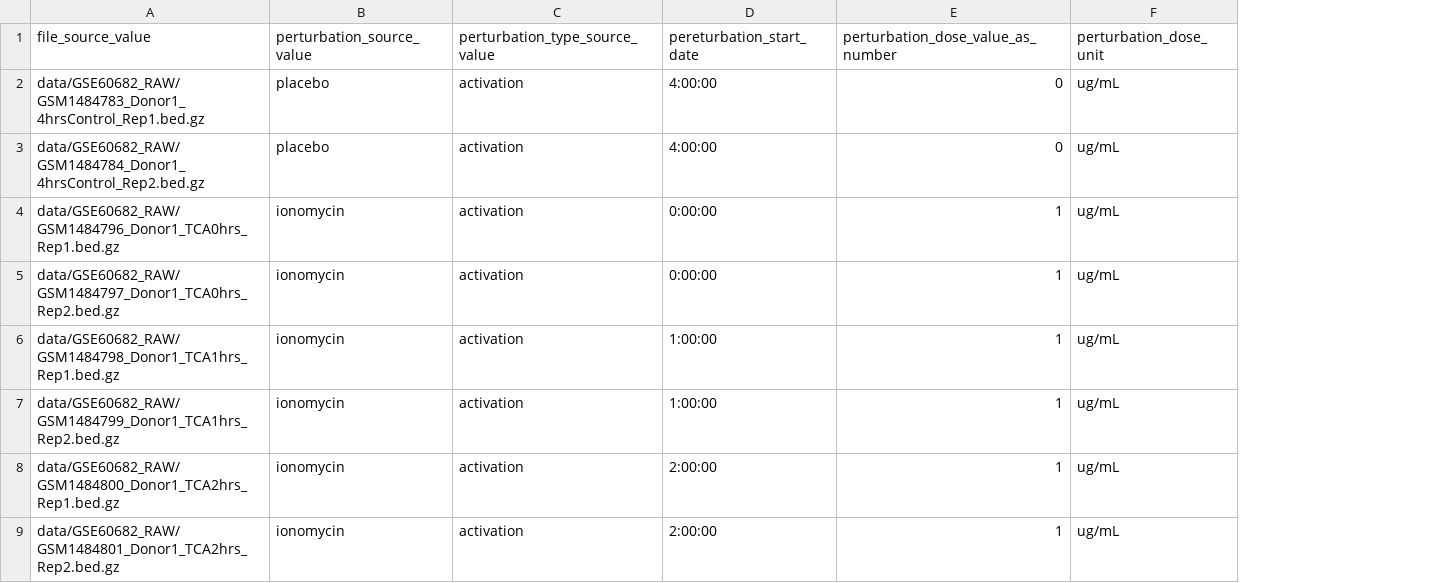
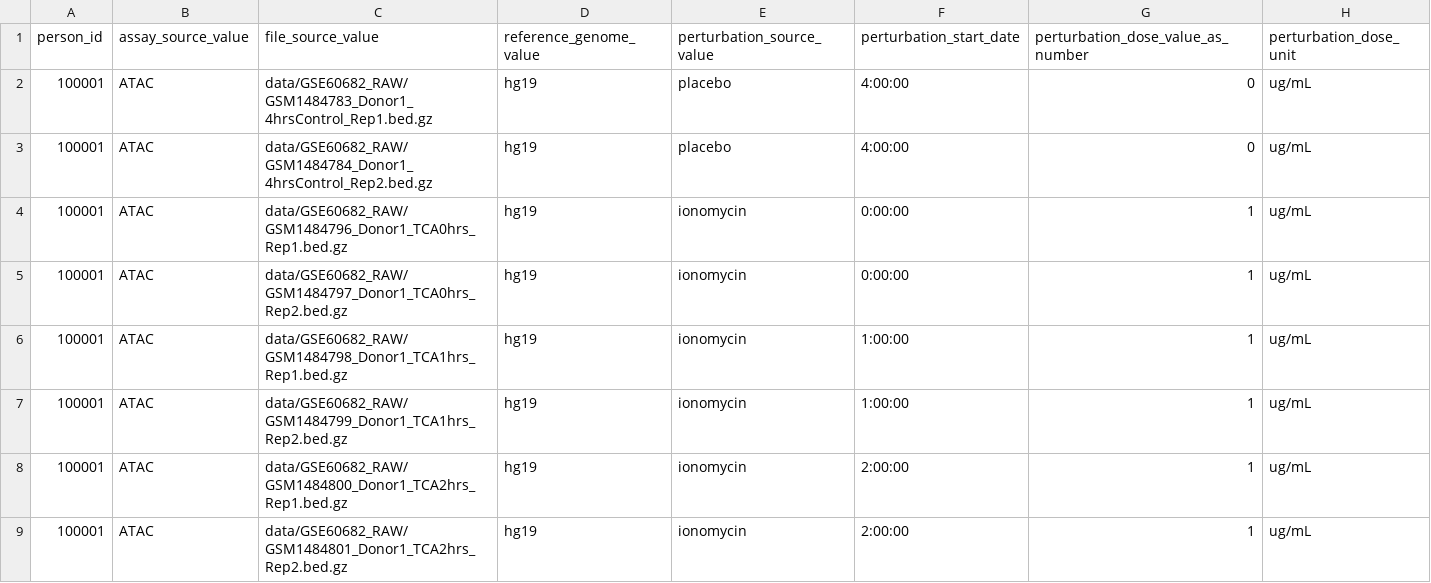
Before and after one commit to NCBI-Codeathons/OMOPOmics, a CSV file: src/R/atac_example/tcell_activation_timecourse.csv, drawn as a sheet; only a part is shown; removed rows and columns are numbered as before the commit, all else as after; the diff names each change by its address in the sheet, - before the commit and + after, or states it on an @@ line.

Commit message:
Updated ATAC-seq example to use app output.

```diff
--- a/src/R/atac_example/tcell_activation_timecourse.csv
+++ b/src/R/atac_example/tcell_activation_timecourse.csv
+column A (person_id), rows 2-9: all 100001
+column B (assay_source_value), rows 2-9: all ATAC
+column D (reference_genome_value), rows 2-9: all hg19
-column C (perturbation_type_source_value), rows 2-9: all activation
-F1: pereturbation_start_date
+F1: perturbation_start_date
```
Also changed, not shown: 3 other files.
